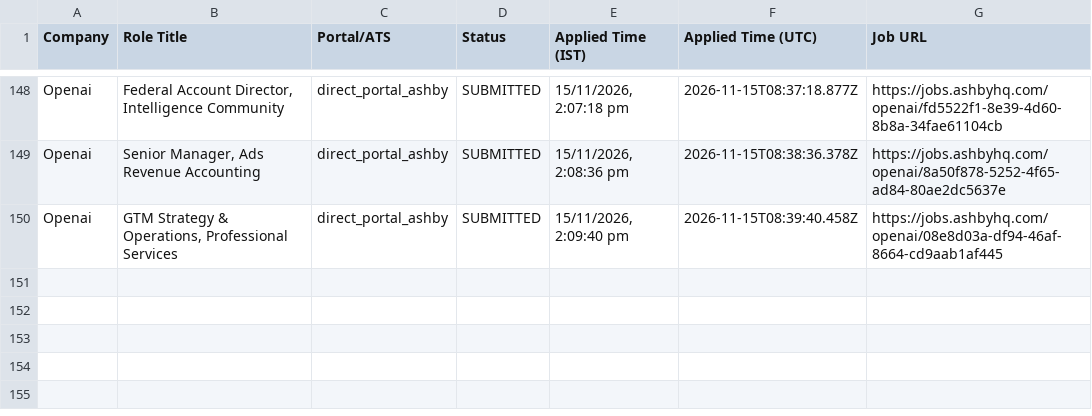
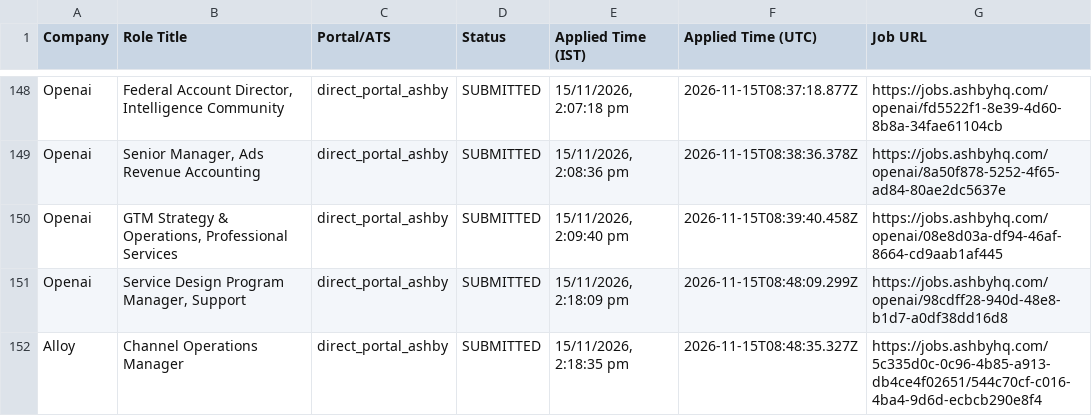
Before and after one commit to sandeepramaswamykashyap-coder/job-search-agent, a CSV file: verified_clean_applications.csv, drawn as a sheet; only a part is shown, gaps mark what is left out; the diff names each change by its address in the sheet, - before the commit and + after, or states it on an @@ line.

```diff
--- a/verified_clean_applications.csv
+++ b/verified_clean_applications.csv
+row 151: Openai | Service Design Program Manager, Support | direct_portal_ashby | SUBMITTED | 15/11/2026, 2:18:09 pm | 2026-11-15T08:48:09.299Z | https://jobs.ashbyhq.com/openai/98cdff28-940d-48e8-b1d7-a0df38dd16d8
+row 152: Alloy | Channel Operations Manager | direct_portal_ashby | SUBMITTED | 15/11/2026, 2:18:35 pm | 2026-11-15T08:48:35.327Z | https://jobs.ashbyhq.com/5c335d0c-0c96-4b85-a913-db4ce4f02651/544c70cf-c016-4ba4-9d6d-ecbcb290e8f4
```
Also changed, not shown: consolidated_applications_master.csv, 2 other files.
